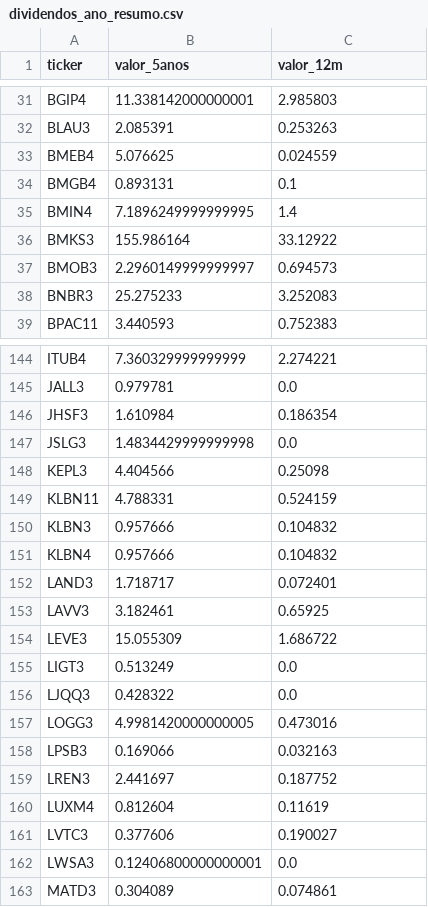
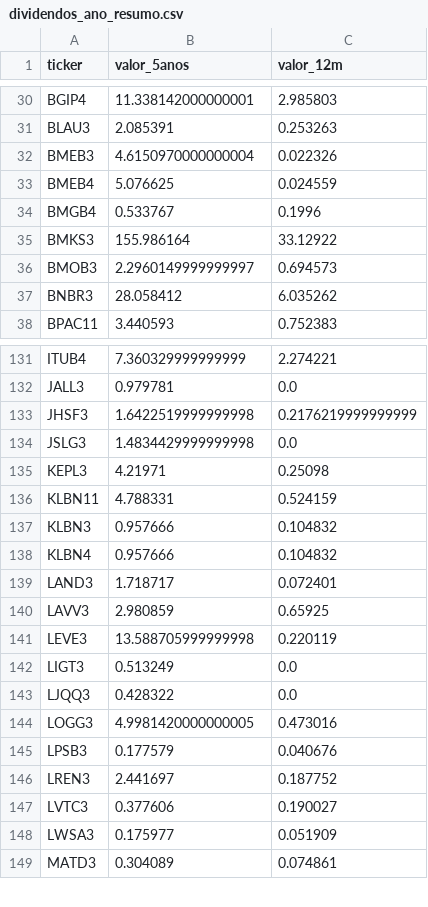
Before and after one commit to gustavolima007/Bussola-de-Valor, a CSV file: data/dividendos_ano_resumo.csv, drawn as a sheet; only a part is shown, gaps mark what is left out; the diff covers the shown part only.

```diff
--- a/data/dividendos_ano_resumo.csv
+++ b/data/dividendos_ano_resumo.csv
@@ -32,8 +31,8 @@ BGIP4,11.338142000000001,2.985803
 BLAU3,2.085391,0.253263
+BMEB3,4.6150970000000004,0.022326
 BMEB4,5.076625,0.024559
-BMGB4,0.893131,0.1
-BMIN4,7.1896249999999995,1.4
+BMGB4,0.533767,0.1996
 BMKS3,155.986164,33.12922
 BMOB3,2.2960149999999997,0.694573
-BNBR3,25.275233,3.252083
+BNBR3,28.058412,6.035262
 BPAC11,3.440593,0.752383
@@ -145,5 +132,5 @@ ITUB4,7.360329999999999,2.274221
 JALL3,0.979781,0.0
-JHSF3,1.610984,0.186354
+JHSF3,1.6422519999999998,0.2176219999999999
 JSLG3,1.4834429999999998,0.0
-KEPL3,4.404566,0.25098
+KEPL3,4.21971,0.25098
 KLBN11,4.788331,0.524159
@@ -152,4 +139,4 @@ KLBN4,0.957666,0.104832
 LAND3,1.718717,0.072401
-LAVV3,3.182461,0.65925
-LEVE3,15.055309,1.686722
+LAVV3,2.980859,0.65925
+LEVE3,13.588705999999998,0.220119
 LIGT3,0.513249,0.0
@@ -157,7 +144,6 @@ LJQQ3,0.428322,0.0
 LOGG3,4.9981420000000005,0.473016
-LPSB3,0.169066,0.032163
+LPSB3,0.177579,0.040676
 LREN3,2.441697,0.187752
-LUXM4,0.812604,0.11619
 LVTC3,0.377606,0.190027
-LWSA3,0.12406800000000001,0.0
+LWSA3,0.175977,0.051909
 MATD3,0.304089,0.074861
```
Also changed, not shown: 1 added row, 21 removed rows and 49 edited cells elsewhere in this file, data/acoes_e_fundos.csv, data/dividendos_ano.csv, 8 other files.
